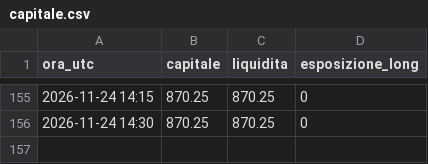
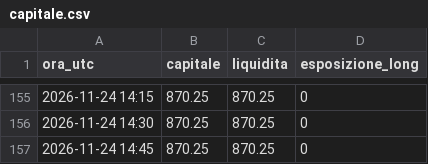
Before and after one commit to gaetano-torrisi/alpaca-test-trading, a CSV file: log/capitale.csv, drawn as a sheet; only a part is shown, gaps mark what is left out; the diff names each change by its address in the sheet, - before the commit and + after, or states it on an @@ line.

```diff
--- a/log/capitale.csv
+++ b/log/capitale.csv
+row 157: 2026-11-24 14:45 | 870.25 | 870.25 | 0
```
Also changed, not shown: log/tech/capitale.csv.
